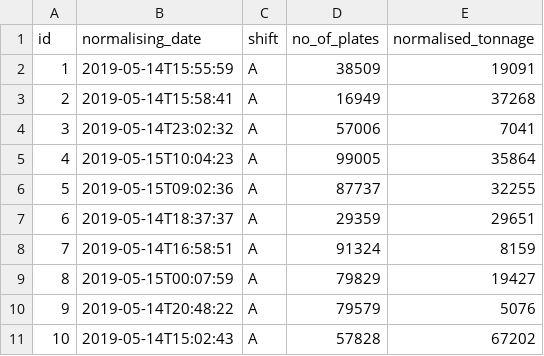
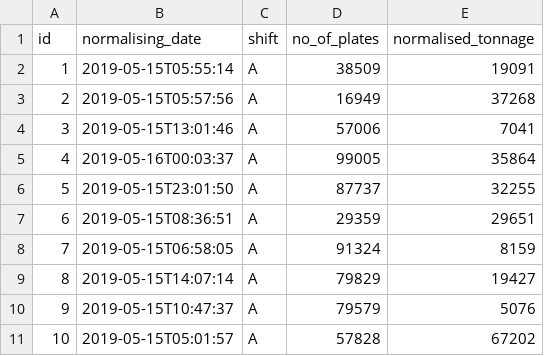
Before and after one commit to gsingh/jhipster-platemill-application, a CSV file: src/main/resources/config/liquibase/data/normalising.csv, drawn as a sheet.

```diff
--- a/src/main/resources/config/liquibase/data/normalising.csv
+++ b/src/main/resources/config/liquibase/data/normalising.csv
@@ -1,11 +1,11 @@
 id;normalising_date;shift;no_of_plates;normalised_tonnage
-1;2019-05-14T15:55:59;A;38509;19091
-2;2019-05-14T15:58:41;A;16949;37268
-3;2019-05-14T23:02:32;A;57006;7041
-4;2019-05-15T10:04:23;A;99005;35864
-5;2019-05-15T09:02:36;A;87737;32255
-6;2019-05-14T18:37:37;A;29359;29651
-7;2019-05-14T16:58:51;A;91324;8159
-8;2019-05-15T00:07:59;A;79829;19427
-9;2019-05-14T20:48:22;A;79579;5076
-10;2019-05-14T15:02:43;A;57828;67202
+1;2019-05-15T05:55:14;A;38509;19091
+2;2019-05-15T05:57:56;A;16949;37268
+3;2019-05-15T13:01:46;A;57006;7041
+4;2019-05-16T00:03:37;A;99005;35864
+5;2019-05-15T23:01:50;A;87737;32255
+6;2019-05-15T08:36:51;A;29359;29651
+7;2019-05-15T06:58:05;A;91324;8159
+8;2019-05-15T14:07:14;A;79829;19427
+9;2019-05-15T10:47:37;A;79579;5076
+10;2019-05-15T05:01:57;A;57828;67202
```
Also changed, not shown: src/main/resources/config/liquibase/data/event_of_plate_mill.csv, src/main/resources/config/liquibase/data/heavy_plate_finished.csv, 10 other files.
